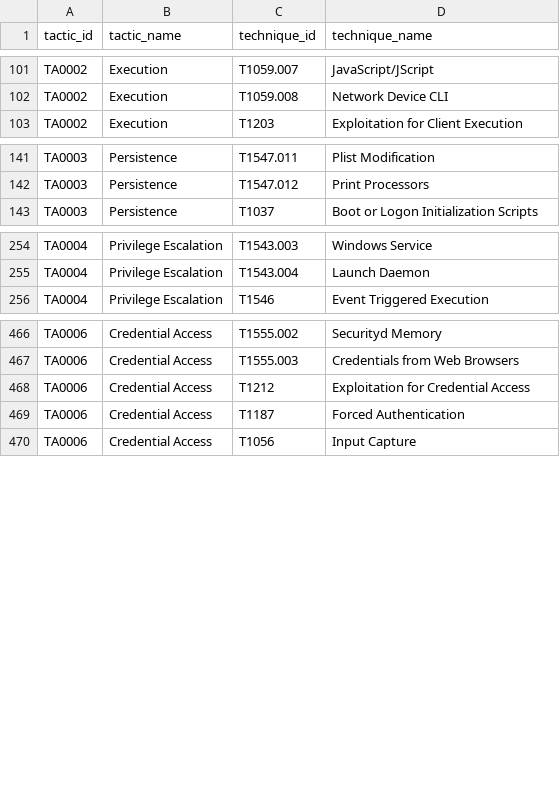
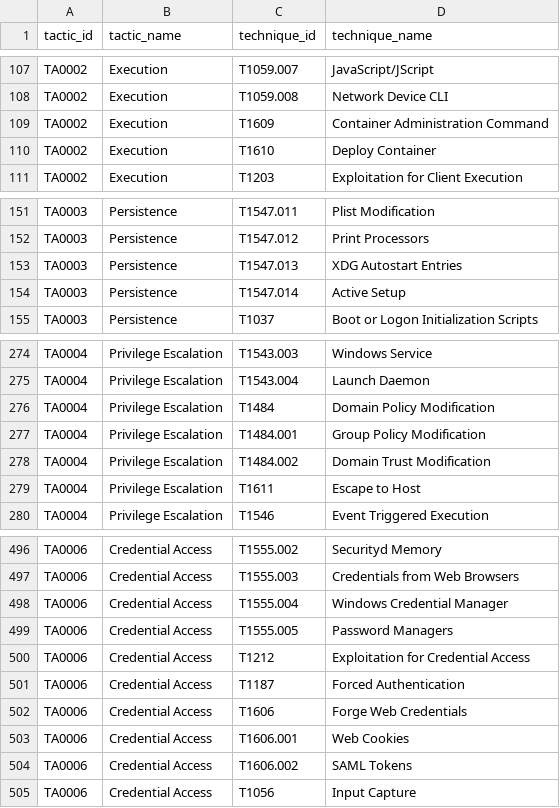
Before and after one commit to seynur/DA-ESS-MitreContent, a CSV file: lookups/mitre_tt_lookup.csv, drawn as a sheet; only a part is shown, gaps mark what is left out; the diff covers the shown part only.

```diff
--- a/lookups/mitre_tt_lookup.csv
+++ b/lookups/mitre_tt_lookup.csv
@@ -102,2 +108,4 @@ TA0002,Execution,T1059.007,JavaScript/JScript
 TA0002,Execution,T1059.008,Network Device CLI
+TA0002,Execution,T1609,Container Administration Command
+TA0002,Execution,T1610,Deploy Container
 TA0002,Execution,T1203,Exploitation for Client Execution
@@ -142,2 +152,4 @@ TA0003,Persistence,T1547.011,Plist Modification
 TA0003,Persistence,T1547.012,Print Processors
+TA0003,Persistence,T1547.013,XDG Autostart Entries
+TA0003,Persistence,T1547.014,Active Setup
 TA0003,Persistence,T1037,Boot or Logon Initialization Scripts
@@ -255,2 +275,6 @@ TA0004,Privilege Escalation,T1543.003,Windows Service
 TA0004,Privilege Escalation,T1543.004,Launch Daemon
+TA0004,Privilege Escalation,T1484,Domain Policy Modification
+TA0004,Privilege Escalation,T1484.001,Group Policy Modification
+TA0004,Privilege Escalation,T1484.002,Domain Trust Modification
+TA0004,Privilege Escalation,T1611,Escape to Host
 TA0004,Privilege Escalation,T1546,Event Triggered Execution
@@ -467,4 +497,9 @@ TA0006,Credential Access,T1555.002,Securityd Memory
 TA0006,Credential Access,T1555.003,Credentials from Web Browsers
+TA0006,Credential Access,T1555.004,Windows Credential Manager
+TA0006,Credential Access,T1555.005,Password Managers
 TA0006,Credential Access,T1212,Exploitation for Credential Access
 TA0006,Credential Access,T1187,Forced Authentication
+TA0006,Credential Access,T1606,Forge Web Credentials
+TA0006,Credential Access,T1606.001,Web Cookies
+TA0006,Credential Access,T1606.002,SAML Tokens
 TA0006,Credential Access,T1056,Input Capture
```
Also changed, not shown: 28 added rows, 2 removed rows and 3 edited cells elsewhere in this file.
